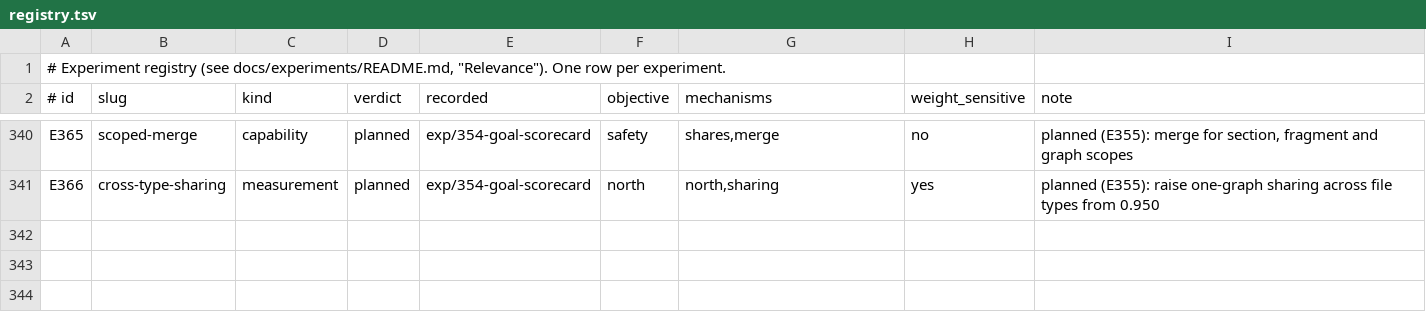
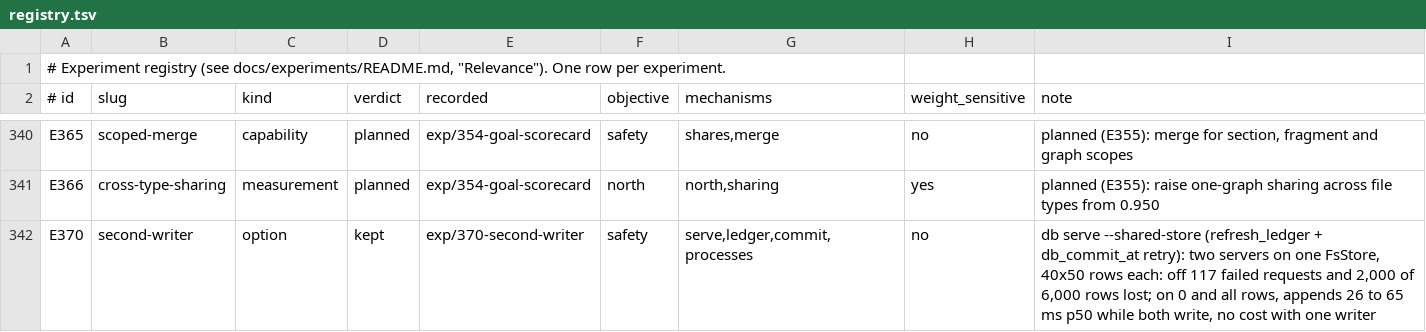
Before and after one commit to han-so1omon/ikam, a TSV file: docs/experiments/registry.tsv, drawn as a sheet; only a part is shown, gaps mark what is left out.

```diff
--- a/docs/experiments/registry.tsv
+++ b/docs/experiments/registry.tsv
@@ -341 +341,2 @@ E365	scoped-merge	capability	planned	exp/354-goal-scorecard	safety	shares,merge
 E366	cross-type-sharing	measurement	planned	exp/354-goal-scorecard	north	north,sharing	yes	planned (E355): raise one-graph sharing across file types from 0.950
+E370	second-writer	option	kept	exp/370-second-writer	safety	serve,ledger,commit,processes	no	db serve --shared-store (refresh_ledger + db_commit_at retry): two servers on one FsStore, 40x50 rows each: off 117 failed requests and 2,000 of 6,000 rows lost; on 0 and all rows, appends 26 to 65 ms p50 while both write, no cost with one writer
```
Also changed, not shown: 5 other files.
